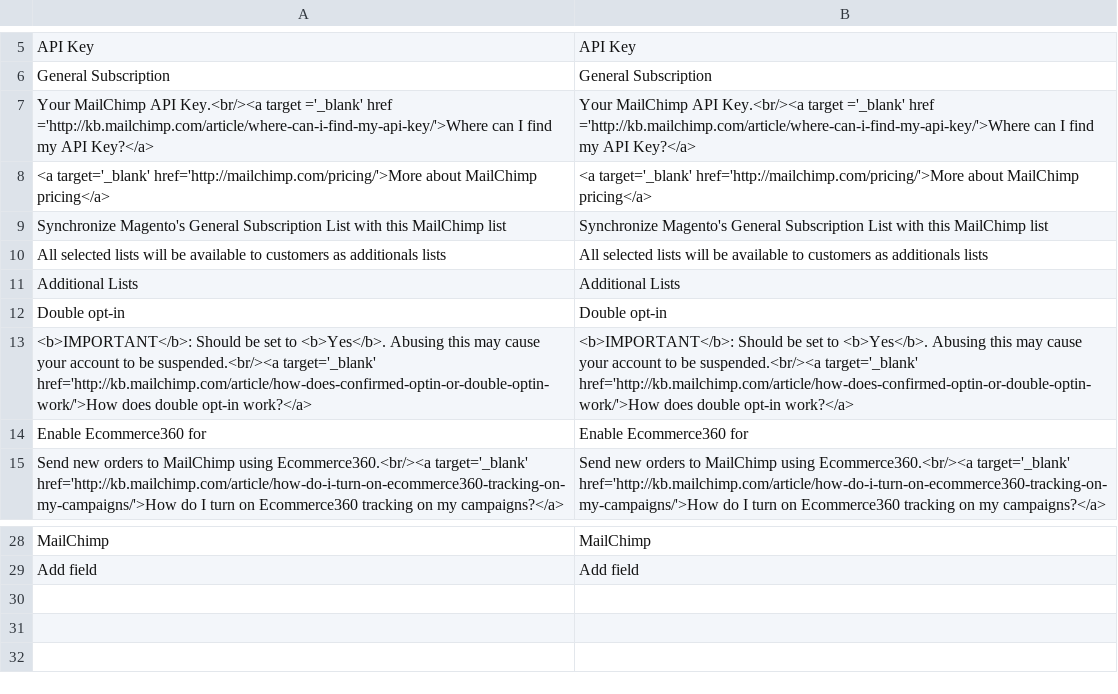
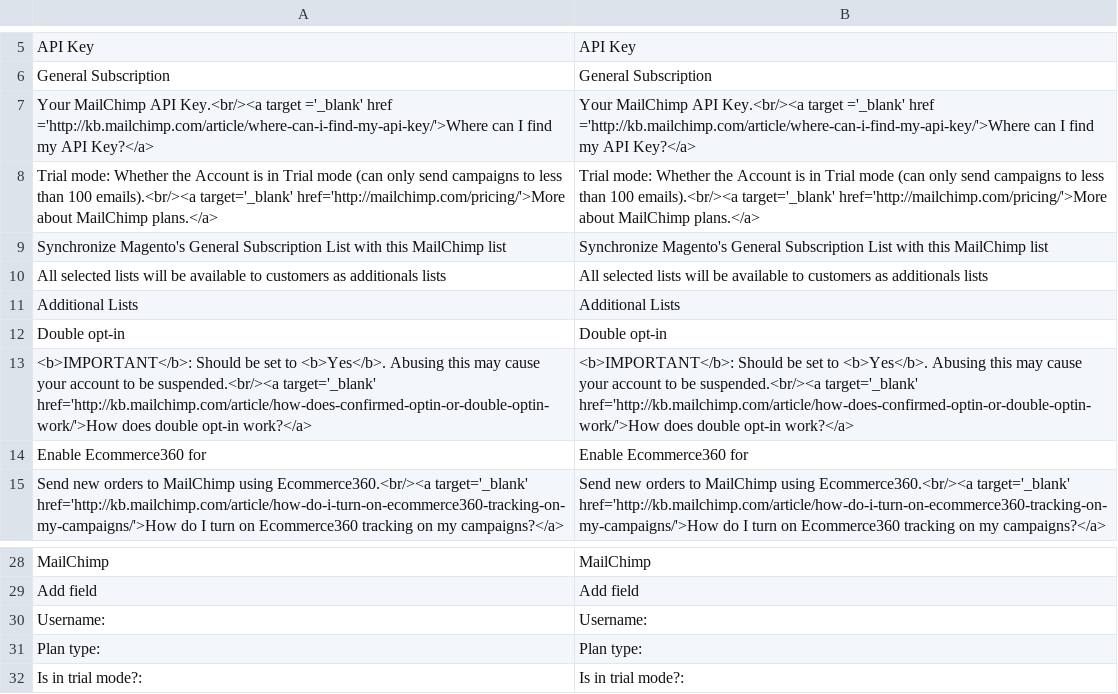
Before and after one commit to ebizmarts/magemonkey, a CSV file: app/locale/en_US/Ebizmarts_MageMonkey.csv, drawn as a sheet; only a part is shown, gaps mark what is left out; removed rows and columns are numbered as before the commit, all else as after; the diff names each change by its address in the sheet, - before the commit and + after, or states it on an @@ line.

Commit message:
Added more info to account settings details

```diff
--- a/app/locale/en_US/Ebizmarts_MageMonkey.csv
+++ b/app/locale/en_US/Ebizmarts_MageMonkey.csv
-row 8: <a target='_blank' href='http://mailchimp.com/pricing/'>More about MailChimp pricing</a> | <a target='_blank' href='http://mailchimp.com/pricing/'>More about MailChimp pricing</a>
+row 8: Trial mode: Whether the Account is in Trial mode (can only send campaigns to less than 100 emails).<br/><a target='_blank' href='http://mailchimp.com/pricing/'>More about MailChimp plans.</a> | Trial mode: Whether the Account is in Trial mode (can only send campaigns to less than 100 emails).<br/><a target='_blank' href='http://mailchimp.com/pricing/'>More about MailChimp plans.</a>
+row 30: Username: | Username:
+row 31: Plan type: | Plan type:
+row 32: Is in trial mode?: | Is in trial mode?:
```
Also changed, not shown: 2 other files.
